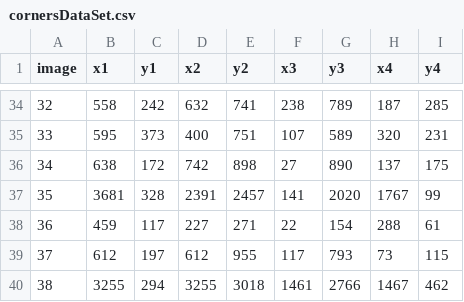
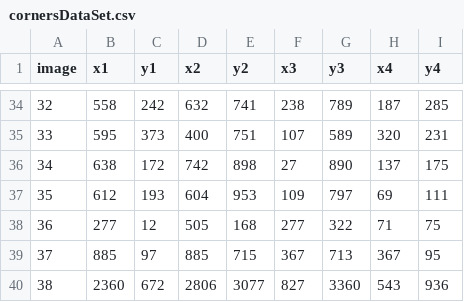
Before and after one commit to nicho2306/cs280project, a CSV file: pictures/delete/cornersDataSet.csv, drawn as a sheet; only a part is shown, gaps mark what is left out; the diff covers the shown part only.

Commit message:
delete for craig's new files

```diff
--- a/pictures/delete/cornersDataSet.csv
+++ b/pictures/delete/cornersDataSet.csv
@@ -36,5 +36,5 @@ image,x1,y1,x2,y2,x3,y3,x4,y4
 34,638,172,742,898,27,890,137,175
-35,3681,328,2391,2457,141,2020,1767,99
-36,459,117,227,271,22,154,288,61
-37,612,197,612,955,117,793,73,115
-38,3255,294,3255,3018,1461,2766,1467,462
+35,612,193,604,953,109,797,69,111
+36,277,12,505,168,277,322,71,75
+37,885,97,885,715,367,713,367,95
+38,2360,672,2806,3077,827,3360,543,936
```
Also changed, not shown: 82 edited cells elsewhere in this file, 32 other files.
